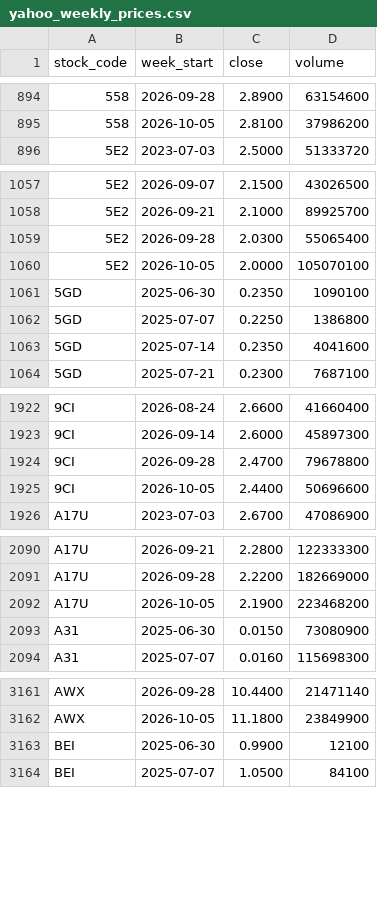
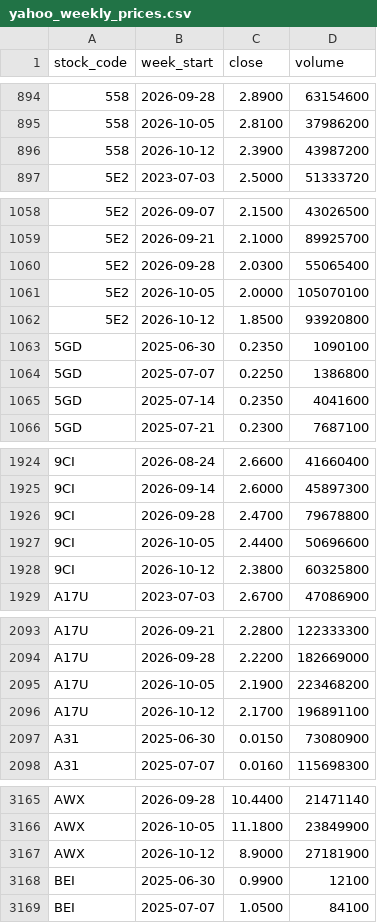
Before and after one commit to davidsurjadi/SGX-Weekly-Update, a CSV file: data/yahoo_weekly_prices.csv, drawn as a sheet; only a part is shown, gaps mark what is left out; the diff covers the shown part only; the diff names each change by its address in the sheet, - before the commit and + after, or states it on an @@ line.

```diff
--- a/data/yahoo_weekly_prices.csv
+++ b/data/yahoo_weekly_prices.csv
+row 896: 558 | 2026-10-12 | 2.3900 | 43987200
+row 1062: 5E2 | 2026-10-12 | 1.8500 | 93920800
+row 1928: 9CI | 2026-10-12 | 2.3800 | 60325800
+row 2096: A17U | 2026-10-12 | 2.1700 | 196891100
+row 3167: AWX | 2026-10-12 | 8.9000 | 27181900
```
Also changed, not shown: 20 added rows elsewhere in this file, data/sector_flow.csv, data/weekly_top10.csv, 5 other files.
